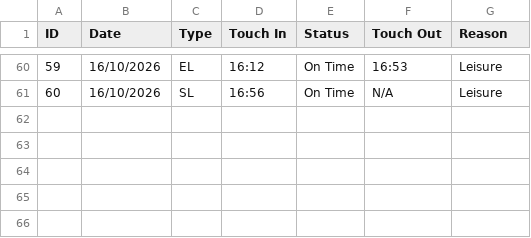
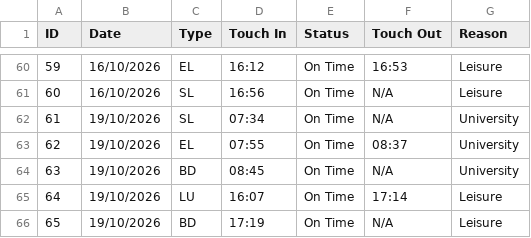
Before and after one commit to NiceABCDlockedin/Dear-Data-100-Portfolio, a CSV file: Dear Data Spreadsheet.csv, drawn as a sheet; only a part is shown, gaps mark what is left out; the diff names each change by its address in the sheet, - before the commit and + after, or states it on an @@ line.

Commit message:
Added all records for 19/10 and will add records for 20/10 in due course.

```diff
--- a/Dear Data Spreadsheet.csv
+++ b/Dear Data Spreadsheet.csv
+row 62: 61 | 19/10/2026 | SL | 07:34 | On Time | N/A | University
+row 63: 62 | 19/10/2026 | EL | 07:55 | On Time | 08:37 | University
+row 64: 63 | 19/10/2026 | BD | 08:45 | On Time | N/A | University
+row 65: 64 | 19/10/2026 | LU | 16:07 | On Time | 17:14 | Leisure
+row 66: 65 | 19/10/2026 | BD | 17:19 | On Time | N/A | Leisure
```
